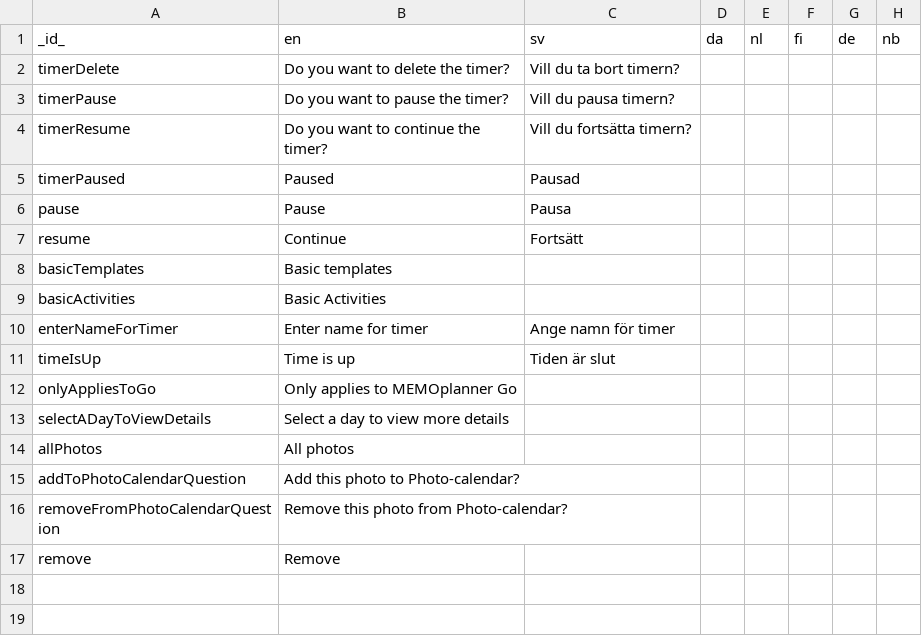
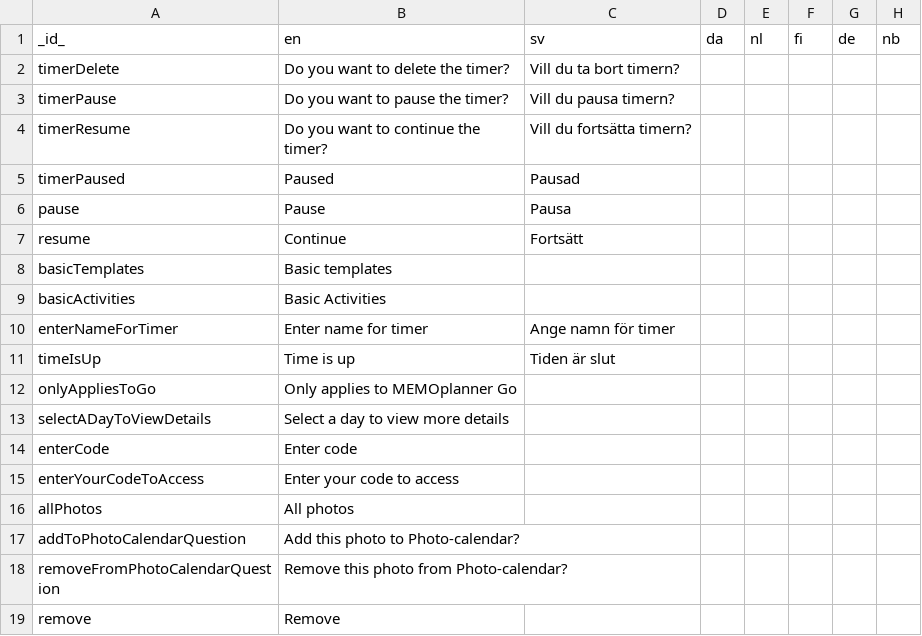
Before and after one commit to abilia/system_settings_editor, a TSV file: lib/i18n/translations.missing.tsv, drawn as a sheet.

```diff
--- a/lib/i18n/translations.missing.tsv
+++ b/lib/i18n/translations.missing.tsv
@@ -13,2 +13,4 @@ onlyAppliesToGo	Only applies to MEMOplanner Go
 selectADayToViewDetails	Select a day to view more details						
+enterCode	Enter code						
+enterYourCodeToAccess	Enter your code to access						
 allPhotos	All photos						
```
Also changed, not shown: lib/i18n/translations.tsv, 15 other files.
